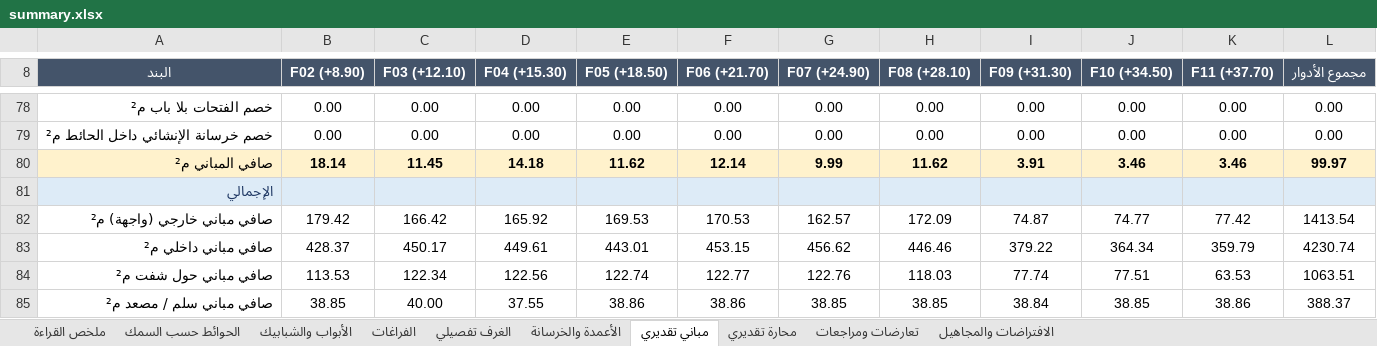
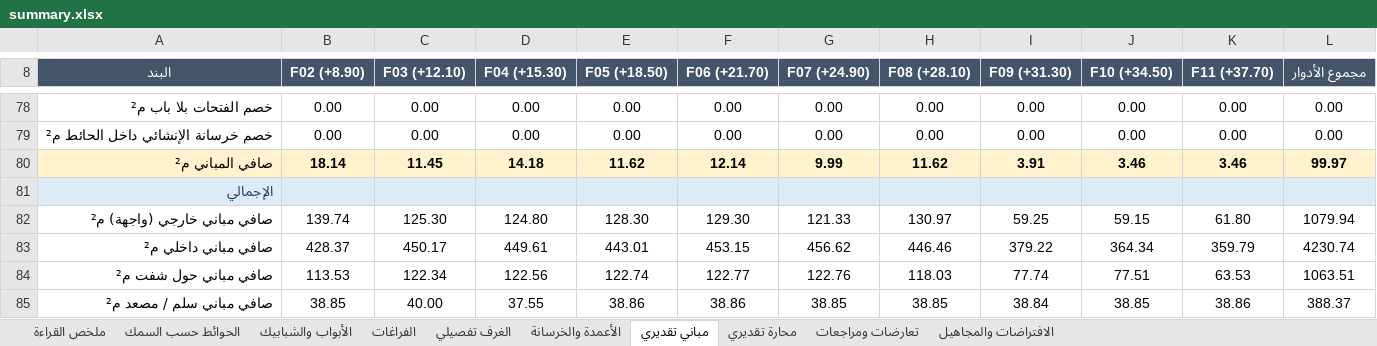
Before and after one commit to X-mors/Diwan-Mall, an Excel workbook: output/plan/summary.xlsx, sheet مباني تقديري, drawn as a sheet; only a part is shown, gaps mark what is left out; values as stored, in another font and other column widths than the file's, no borders; removed rows and columns are numbered as before the commit, all else as after; the diff covers the shown part only; the diff names each change by its address in the sheet, - before the commit and + after, or states it on an @@ line.

```diff
--- a/output/plan/summary.xlsx (sheet مباني تقديري)
+++ b/output/plan/summary.xlsx (sheet مباني تقديري)
-row 82: صافي مباني خارجي (واجهة) م² | 179.42 | 166.42 | 165.92 | 169.53 | 170.53 | 162.57 | 172.09 | 74.87 | 74.77 | 77.42 | 1413.54
+row 82: صافي مباني خارجي (واجهة) م² | 139.74 | 125.30 | 124.80 | 128.30 | 129.30 | 121.33 | 130.97 | 59.25 | 59.15 | 61.80 | 1079.94
```
Also changed, not shown: 4 added rows, 4 removed rows and 2 edited cells elsewhere in this sheet, sheet محارة تقديري, sheet الافتراضات والمجاهيل, output/takeoff/F06_masonry.xlsx, 17 other files.
